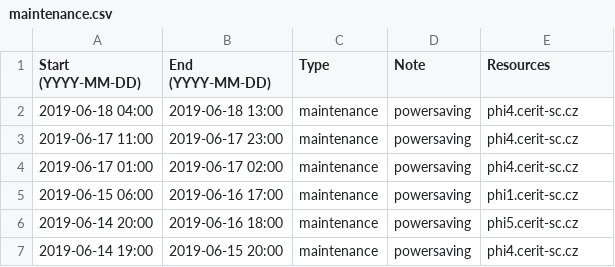
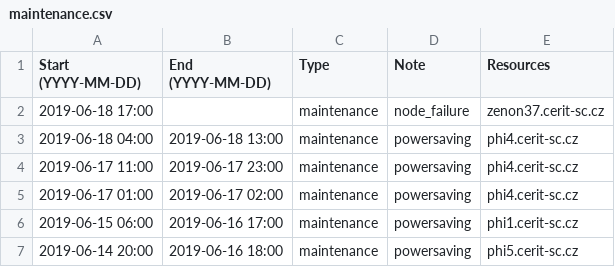
Before and after one commit to CERIT-SC/cerit-maintenance, a CSV file: maintenance.csv, drawn as a sheet; only a part is shown; the shorter side is filled out with more unchanged rows; the diff names each change by its address in the sheet, - before the commit and + after, or states it on an @@ line.

Commit message:
zenon37.cerit-sc.cz task: OFF

```diff
--- a/maintenance.csv
+++ b/maintenance.csv
+row 2: 2019-06-18 17:00 |  | maintenance | node_failure | zenon37.cerit-sc.cz
```
